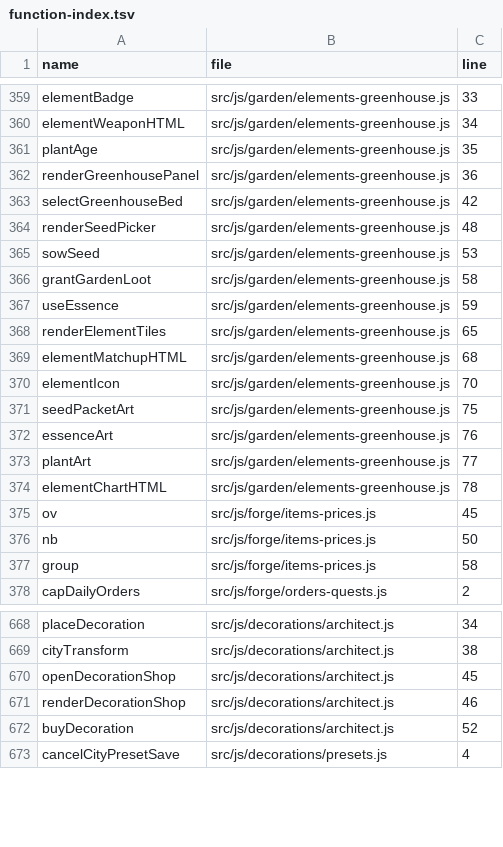
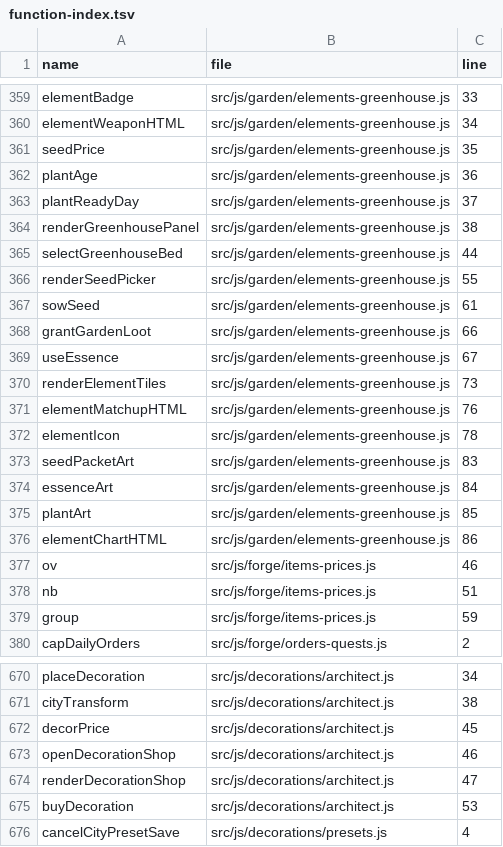
Before and after one commit to LiChiaHans/Forge-Game, a TSV file: docs/function-index.tsv, drawn as a sheet; only a part is shown, gaps mark what is left out; the diff covers the shown part only.

```diff
--- a/docs/function-index.tsv
+++ b/docs/function-index.tsv
@@ -360,19 +360,21 @@ elementBadge	src/js/garden/elements-greenhouse.js	33
 elementWeaponHTML	src/js/garden/elements-greenhouse.js	34
-plantAge	src/js/garden/elements-greenhouse.js	35
-renderGreenhousePanel	src/js/garden/elements-greenhouse.js	36
-selectGreenhouseBed	src/js/garden/elements-greenhouse.js	42
-renderSeedPicker	src/js/garden/elements-greenhouse.js	48
-sowSeed	src/js/garden/elements-greenhouse.js	53
-grantGardenLoot	src/js/garden/elements-greenhouse.js	58
-useEssence	src/js/garden/elements-greenhouse.js	59
-renderElementTiles	src/js/garden/elements-greenhouse.js	65
-elementMatchupHTML	src/js/garden/elements-greenhouse.js	68
-elementIcon	src/js/garden/elements-greenhouse.js	70
-seedPacketArt	src/js/garden/elements-greenhouse.js	75
-essenceArt	src/js/garden/elements-greenhouse.js	76
-plantArt	src/js/garden/elements-greenhouse.js	77
-elementChartHTML	src/js/garden/elements-greenhouse.js	78
-ov	src/js/forge/items-prices.js	45
-nb	src/js/forge/items-prices.js	50
-group	src/js/forge/items-prices.js	58
+seedPrice	src/js/garden/elements-greenhouse.js	35
+plantAge	src/js/garden/elements-greenhouse.js	36
+plantReadyDay	src/js/garden/elements-greenhouse.js	37
+renderGreenhousePanel	src/js/garden/elements-greenhouse.js	38
+selectGreenhouseBed	src/js/garden/elements-greenhouse.js	44
+renderSeedPicker	src/js/garden/elements-greenhouse.js	55
+sowSeed	src/js/garden/elements-greenhouse.js	61
+grantGardenLoot	src/js/garden/elements-greenhouse.js	66
+useEssence	src/js/garden/elements-greenhouse.js	67
+renderElementTiles	src/js/garden/elements-greenhouse.js	73
+elementMatchupHTML	src/js/garden/elements-greenhouse.js	76
+elementIcon	src/js/garden/elements-greenhouse.js	78
+seedPacketArt	src/js/garden/elements-greenhouse.js	83
+essenceArt	src/js/garden/elements-greenhouse.js	84
+plantArt	src/js/garden/elements-greenhouse.js	85
+elementChartHTML	src/js/garden/elements-greenhouse.js	86
+ov	src/js/forge/items-prices.js	46
+nb	src/js/forge/items-prices.js	51
+group	src/js/forge/items-prices.js	59
 capDailyOrders	src/js/forge/orders-quests.js	2
@@ -669,5 +671,6 @@ placeDecoration	src/js/decorations/architect.js	34
 cityTransform	src/js/decorations/architect.js	38
-openDecorationShop	src/js/decorations/architect.js	45
-renderDecorationShop	src/js/decorations/architect.js	46
-buyDecoration	src/js/decorations/architect.js	52
+decorPrice	src/js/decorations/architect.js	45
+openDecorationShop	src/js/decorations/architect.js	46
+renderDecorationShop	src/js/decorations/architect.js	47
+buyDecoration	src/js/decorations/architect.js	53
 cancelCityPresetSave	src/js/decorations/presets.js	4
```
Also changed, not shown: 5 added rows and 52 edited cells elsewhere in this file, 21 other files.
